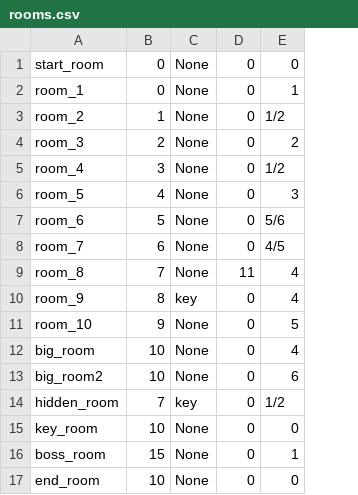
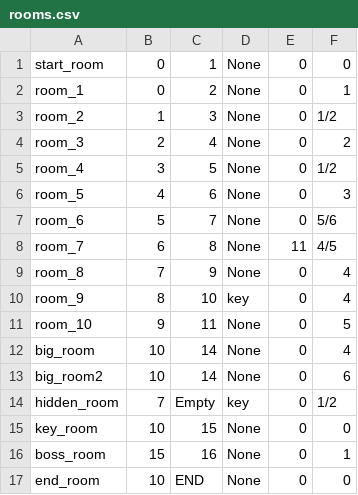
Before and after one commit to Saltssaumure/labyrinth, a CSV file: rooms.csv, drawn as a sheet; addresses are those after the commit; the diff names each change by its address in the sheet, - before the commit and + after, or states it on an @@ line.

Commit message:
added index to next room in rooms files

```diff
--- a/rooms.csv
+++ b/rooms.csv
+column C, rows 1-17: 1 | 2 | 3 | 4 | 5 | 6 | 7 | 8 | 9 | 10 | 11 | 14 | 14 | Empty | 15 | 16 | END
-E8: 0
+E8: 11
-E9: 11
+E9: 0
```
Also changed, not shown: 1 other file.
